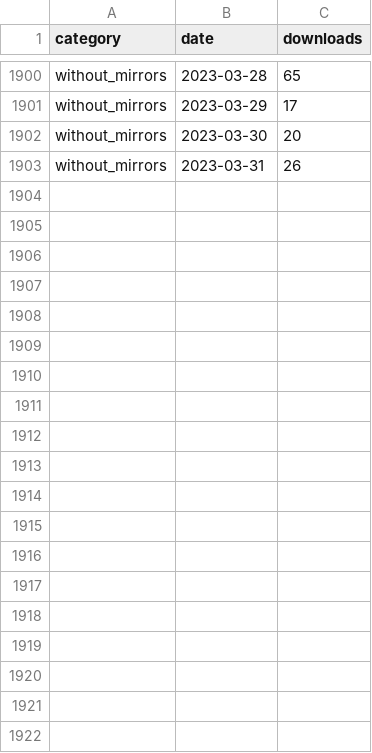
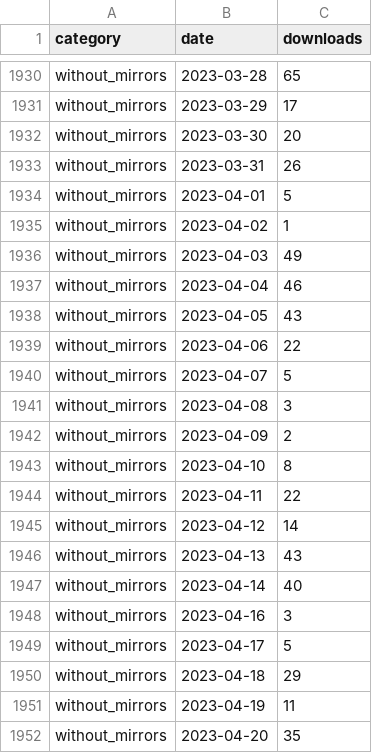
Before and after one commit to icesat2py/icepyx, a CSV file: doc/source/tracking/pypistats/downloads_data.csv, drawn as a sheet; only a part is shown, gaps mark what is left out; the diff covers the shown part only.

```diff
--- a/doc/source/tracking/pypistats/downloads_data.csv
+++ b/doc/source/tracking/pypistats/downloads_data.csv
@@ -1903 +1933,20 @@ without_mirrors,2023-03-30,20
 without_mirrors,2023-03-31,26
+without_mirrors,2023-04-01,5
+without_mirrors,2023-04-02,1
+without_mirrors,2023-04-03,49
+without_mirrors,2023-04-04,46
+without_mirrors,2023-04-05,43
+without_mirrors,2023-04-06,22
+without_mirrors,2023-04-07,5
+without_mirrors,2023-04-08,3
+without_mirrors,2023-04-09,2
+without_mirrors,2023-04-10,8
+without_mirrors,2023-04-11,22
+without_mirrors,2023-04-12,14
+without_mirrors,2023-04-13,43
+without_mirrors,2023-04-14,40
+without_mirrors,2023-04-16,3
+without_mirrors,2023-04-17,5
+without_mirrors,2023-04-18,29
+without_mirrors,2023-04-19,11
+without_mirrors,2023-04-20,35
```
Also changed, not shown: 40 added rows elsewhere in this file, doc/source/tracking/pypistats/sys_downloads_data.csv, 1 other file.
